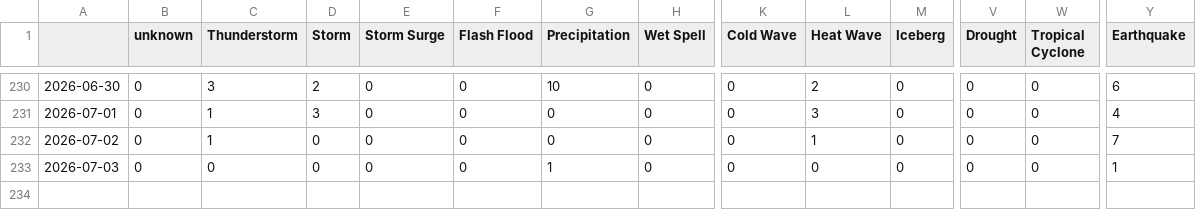
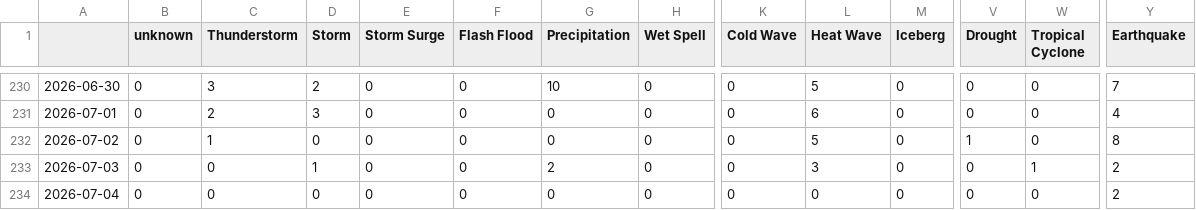
Before and after one commit to LuxiNecel-news/CollectionIsComing, a CSV file: csv/extremes_date.csv, drawn as a sheet; only a part is shown, gaps mark what is left out; rows hold the shown columns only; the diff covers the shown part only; the diff names each change by its address in the sheet, - before the commit and + after, or states it on an @@ line.

```diff
--- a/csv/extremes_date.csv
+++ b/csv/extremes_date.csv
-L230 (Heat Wave): 2
+L230 (Heat Wave): 5
-Y230 (Earthquake): 6
+Y230 (Earthquake): 7
-C231 (Thunderstorm): 1
+C231 (Thunderstorm): 2
-L231 (Heat Wave): 3
+L231 (Heat Wave): 6
-L232 (Heat Wave): 1
+L232 (Heat Wave): 5
-V232 (Drought): 0
+V232 (Drought): 1
-Y232 (Earthquake): 7
+Y232 (Earthquake): 8
-D233 (Storm): 0
+D233 (Storm): 1
-G233 (Precipitation): 1
+G233 (Precipitation): 2
-L233 (Heat Wave): 0
+L233 (Heat Wave): 3
-W233 (Tropical Cyclone): 0
+W233 (Tropical Cyclone): 1
-Y233 (Earthquake): 1
+Y233 (Earthquake): 2
+row 234: 2026-07-04 | 0 | 0 | 0 | 0 | 0 | 0 | 0 | 0 | 0 | 0 | 0 | 0 | 2
```
Also changed, not shown: 32 edited cells elsewhere in this file, csv/feeds_date.csv, 6 other files.
